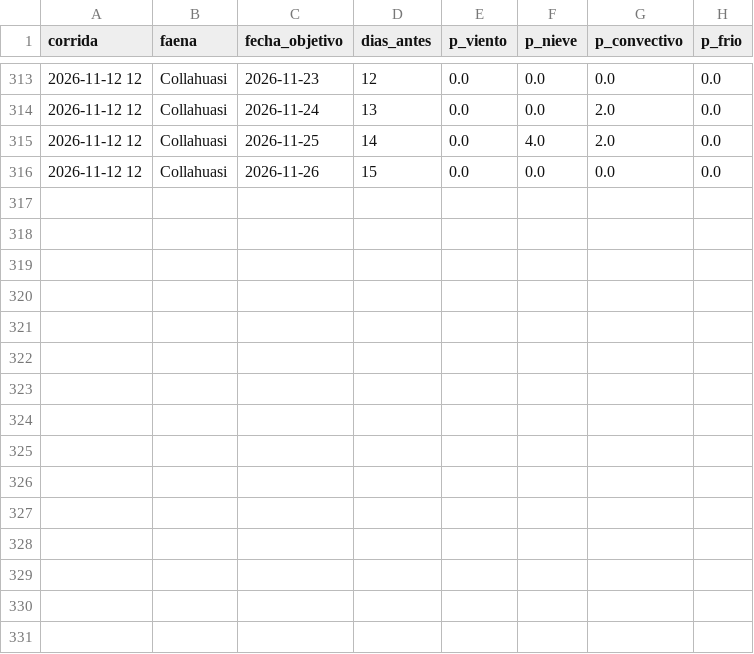
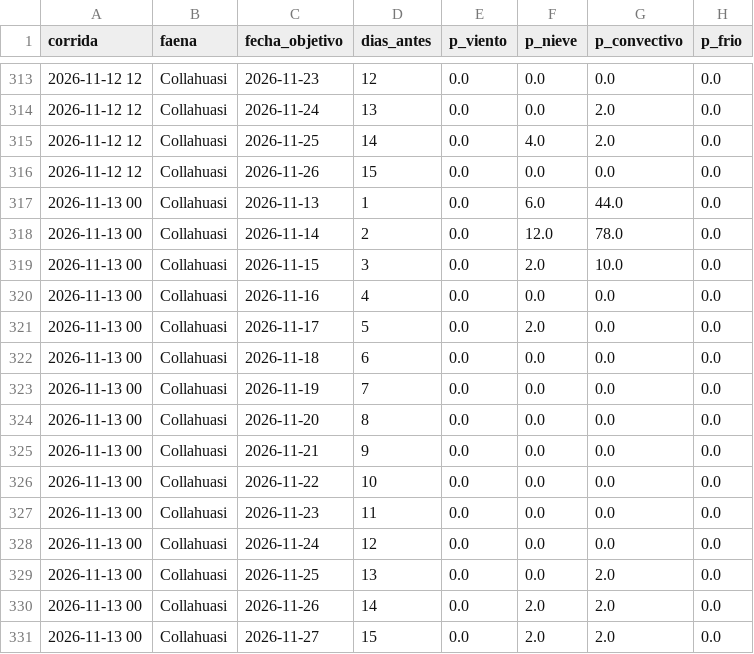
Before and after one commit to PanchoDigevo/earth2-chile-verificacion, a CSV file: escenarios/data/historial_faenas.csv, drawn as a sheet; only a part is shown, gaps mark what is left out; the diff names each change by its address in the sheet, - before the commit and + after, or states it on an @@ line.

```diff
--- a/escenarios/data/historial_faenas.csv
+++ b/escenarios/data/historial_faenas.csv
+row 317: 2026-11-13 00 | Collahuasi | 2026-11-13 | 1 | 0.0 | 6.0 | 44.0 | 0.0
+row 318: 2026-11-13 00 | Collahuasi | 2026-11-14 | 2 | 0.0 | 12.0 | 78.0 | 0.0
+row 319: 2026-11-13 00 | Collahuasi | 2026-11-15 | 3 | 0.0 | 2.0 | 10.0 | 0.0
+row 320: 2026-11-13 00 | Collahuasi | 2026-11-16 | 4 | 0.0 | 0.0 | 0.0 | 0.0
+row 321: 2026-11-13 00 | Collahuasi | 2026-11-17 | 5 | 0.0 | 2.0 | 0.0 | 0.0
+row 322: 2026-11-13 00 | Collahuasi | 2026-11-18 | 6 | 0.0 | 0.0 | 0.0 | 0.0
+row 323: 2026-11-13 00 | Collahuasi | 2026-11-19 | 7 | 0.0 | 0.0 | 0.0 | 0.0
+row 324: 2026-11-13 00 | Collahuasi | 2026-11-20 | 8 | 0.0 | 0.0 | 0.0 | 0.0
+row 325: 2026-11-13 00 | Collahuasi | 2026-11-21 | 9 | 0.0 | 0.0 | 0.0 | 0.0
+row 326: 2026-11-13 00 | Collahuasi | 2026-11-22 | 10 | 0.0 | 0.0 | 0.0 | 0.0
+row 327: 2026-11-13 00 | Collahuasi | 2026-11-23 | 11 | 0.0 | 0.0 | 0.0 | 0.0
+row 328: 2026-11-13 00 | Collahuasi | 2026-11-24 | 12 | 0.0 | 0.0 | 0.0 | 0.0
+row 329: 2026-11-13 00 | Collahuasi | 2026-11-25 | 13 | 0.0 | 0.0 | 2.0 | 0.0
+row 330: 2026-11-13 00 | Collahuasi | 2026-11-26 | 14 | 0.0 | 2.0 | 2.0 | 0.0
+row 331: 2026-11-13 00 | Collahuasi | 2026-11-27 | 15 | 0.0 | 2.0 | 2.0 | 0.0
```
Also changed, not shown: escenarios/data/historial.csv, 4 other files.
